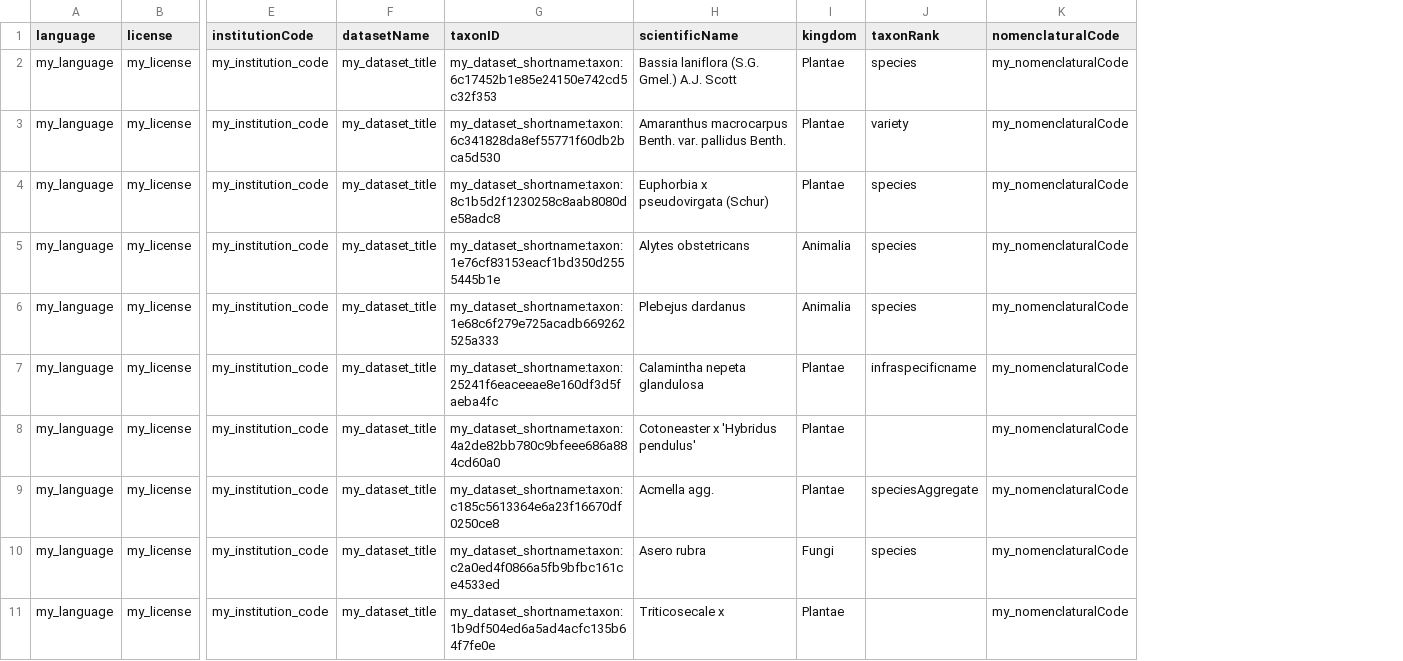
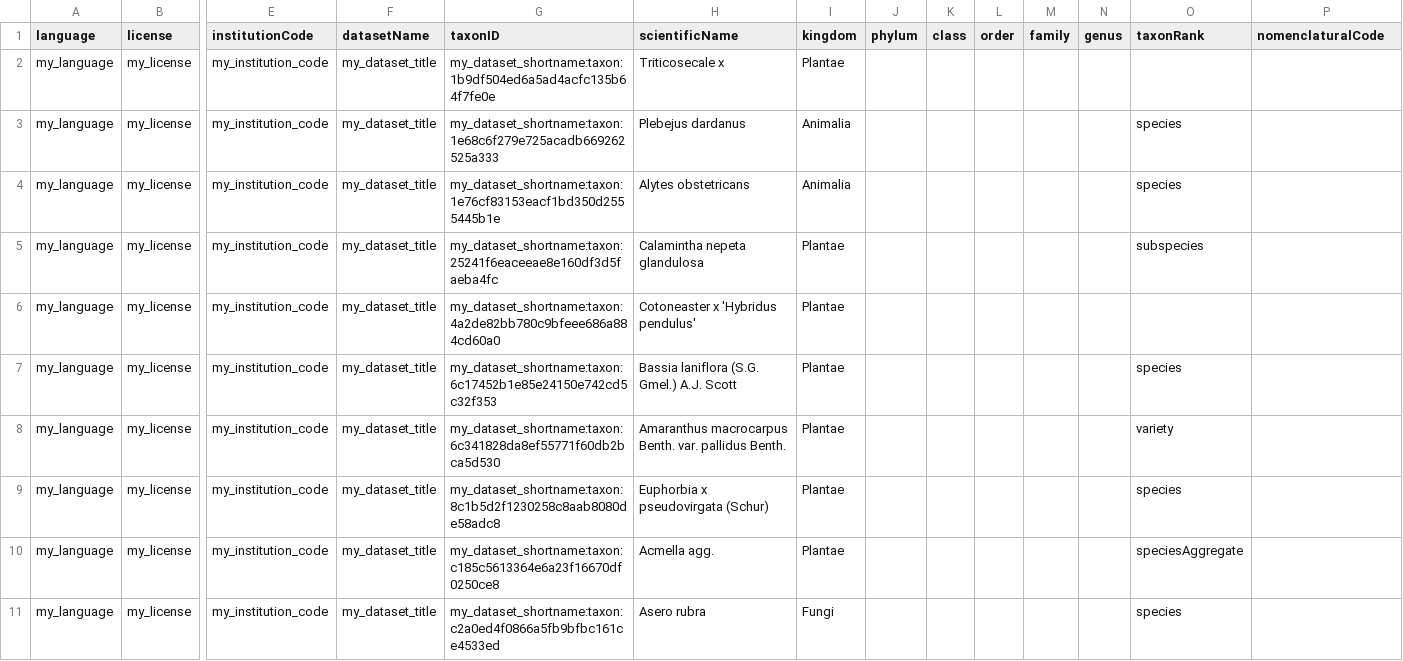
Before and after one commit to onestop-project/alien-freshwater-fauna-portugal, a CSV file: data/processed/taxon.csv, drawn as a sheet; only a part is shown, gaps mark what is left out; removed rows and columns are numbered as before the commit, all else as after; rows hold the shown columns only; the diff names each change by its address in the sheet, - before the commit and + after, or states it on an @@ line.

```diff
--- a/data/processed/taxon.csv
+++ b/data/processed/taxon.csv
+column J (phylum), empty
+column K (class), empty
+column L (order), empty
+column M (family), empty
+column N (genus), empty
+row 2: my_language | my_license | my_institution_code | my_dataset_title | my_dataset_shortname:taxon:1b9df504ed6a5ad4acfc135b64f7fe0e | Triticosecale x | Plantae
-G3 (taxonID): my_dataset_shortname:taxon:6c17452b1e85e24150e742cd5c32f353
+G3 (taxonID): my_dataset_shortname:taxon:1e68c6f279e725acadb669262525a333
-H3 (scientificName): Bassia laniflora (S.G. Gmel.) A.J. Scott
+H3 (scientificName): Plebejus dardanus
-I3:I4 (kingdom): Plantae
+I3:I4 (kingdom): Animalia
-P3:P11 (nomenclaturalCode): my_nomenclaturalCode
+P3:P11 (nomenclaturalCode): (empty)
-G4 (taxonID): my_dataset_shortname:taxon:6c341828da8ef55771f60db2bca5d530
+G4 (taxonID): my_dataset_shortname:taxon:1e76cf83153eacf1bd350d2555445b1e
-H4 (scientificName): Amaranthus macrocarpus Benth. var. pallidus Benth.
+H4 (scientificName): Alytes obstetricans
-O4 (taxonRank): variety
+O4 (taxonRank): species
-G5 (taxonID): my_dataset_shortname:taxon:8c1b5d2f1230258c8aab8080de58adc8
+G5 (taxonID): my_dataset_shortname:taxon:25241f6eaceeae8e160df3d5faeba4fc
-H5 (scientificName): Euphorbia x pseudovirgata (Schur)
+H5 (scientificName): Calamintha nepeta glandulosa
-O5 (taxonRank): species
+O5 (taxonRank): subspecies
-G6 (taxonID): my_dataset_shortname:taxon:1e76cf83153eacf1bd350d2555445b1e
+G6 (taxonID): my_dataset_shortname:taxon:4a2de82bb780c9bfeee686a884cd60a0
-H6 (scientificName): Alytes obstetricans
+H6 (scientificName): Cotoneaster x 'Hybridus pendulus'
-I6:I7 (kingdom): Animalia
+I6:I7 (kingdom): Plantae
-O6 (taxonRank): species
+O6 (taxonRank): (empty)
-G7 (taxonID): my_dataset_shortname:taxon:1e68c6f279e725acadb669262525a333
+G7 (taxonID): my_dataset_shortname:taxon:6c17452b1e85e24150e742cd5c32f353
-H7 (scientificName): Plebejus dardanus
+H7 (scientificName): Bassia laniflora (S.G. Gmel.) A.J. Scott
-G8 (taxonID): my_dataset_shortname:taxon:25241f6eaceeae8e160df3d5faeba4fc
+G8 (taxonID): my_dataset_shortname:taxon:6c341828da8ef55771f60db2bca5d530
-H8 (scientificName): Calamintha nepeta glandulosa
+H8 (scientificName): Amaranthus macrocarpus Benth. var. pallidus Benth.
-O8 (taxonRank): infraspecificname
+O8 (taxonRank): variety
-G9 (taxonID): my_dataset_shortname:taxon:4a2de82bb780c9bfeee686a884cd60a0
+G9 (taxonID): my_dataset_shortname:taxon:8c1b5d2f1230258c8aab8080de58adc8
-H9 (scientificName): Cotoneaster x 'Hybridus pendulus'
+H9 (scientificName): Euphorbia x pseudovirgata (Schur)
-O9 (taxonRank): (empty)
+O9 (taxonRank): species
-row 11: my_language | my_license | my_institution_code | my_dataset_title | my_dataset_shortname:taxon:1b9df504ed6a5ad4acfc135b64f7fe0e | Triticosecale x | Plantae |  | my_nomenclaturalCode
```
Also changed, not shown: data/processed/distribution.csv, 2 other files.
